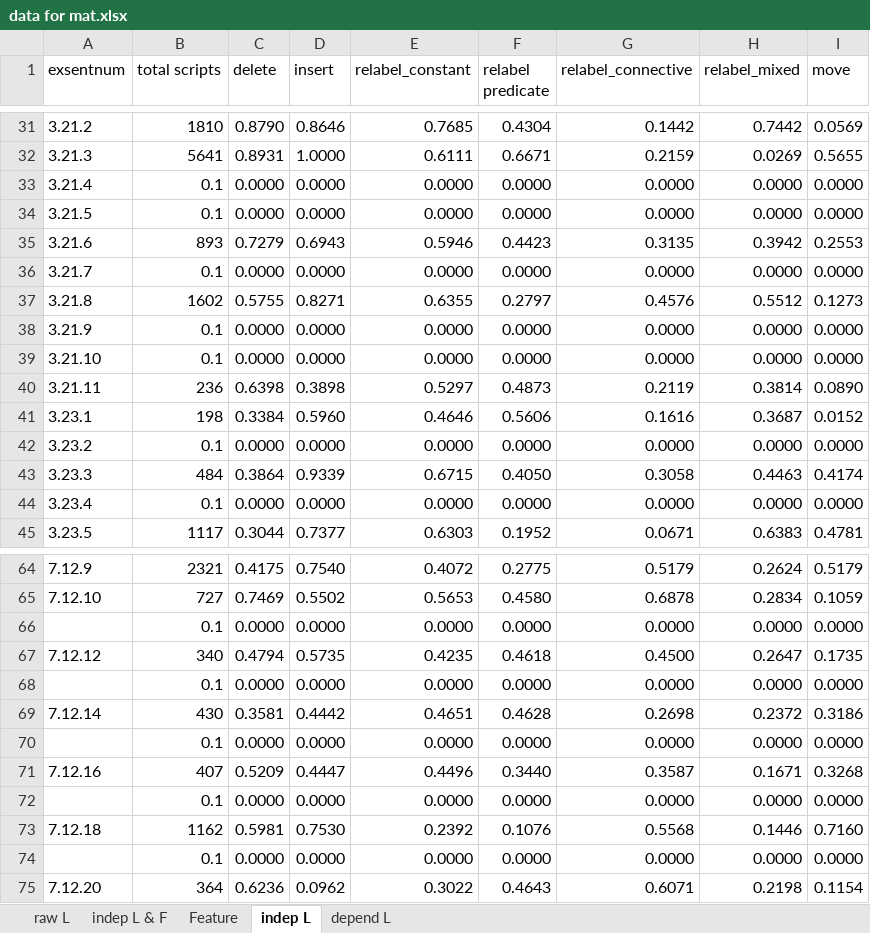
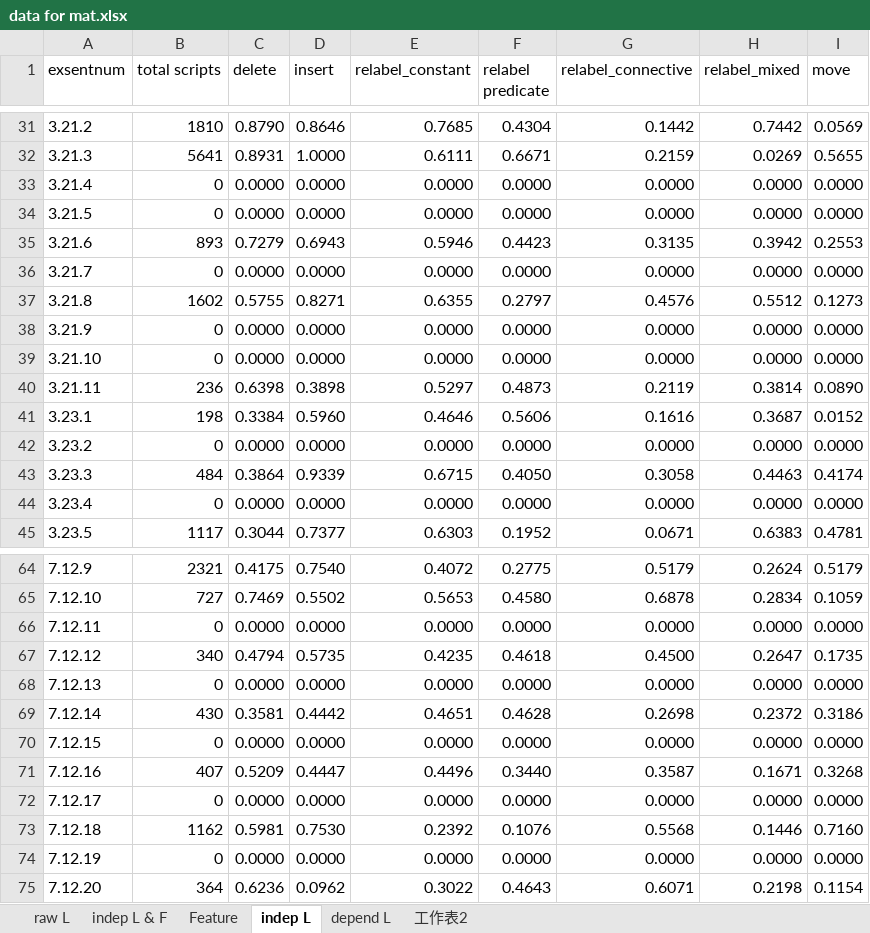
Before and after one commit to changsu/cs221_Project, an Excel workbook: data for mat.xlsx, sheet indep L, drawn as a sheet; only a part is shown, gaps mark what is left out; values as stored, in another font and other column widths than the file's, no borders; the diff covers the shown part only; the diff names each change by its address in the sheet, - before the commit and + after, or states it on an @@ line.

```diff
--- a/data for mat.xlsx (sheet indep L)
+++ b/data for mat.xlsx (sheet indep L)
+sheet tab: 工作表2
-B33:B34 (total scripts): 0.1
+B33:B34 (total scripts): 0
-B36 (total scripts): 0.1
+B36 (total scripts): 0
-B38:B39 (total scripts): 0.1
+B38:B39 (total scripts): 0
-B42 (total scripts): 0.1
+B42 (total scripts): 0
-B44 (total scripts): 0.1
+B44 (total scripts): 0
-A66 (exsentnum): (empty)
+A66 (exsentnum): 7.12.11
-B66 (total scripts): 0.1
+B66 (total scripts): 0
-A68 (exsentnum): (empty)
+A68 (exsentnum): 7.12.13
-B68 (total scripts): 0.1
+B68 (total scripts): 0
-A70 (exsentnum): (empty)
+A70 (exsentnum): 7.12.15
-B70 (total scripts): 0.1
+B70 (total scripts): 0
-A72 (exsentnum): (empty)
+A72 (exsentnum): 7.12.17
-B72 (total scripts): 0.1
+B72 (total scripts): 0
-A74 (exsentnum): (empty)
+A74 (exsentnum): 7.12.19
-B74 (total scripts): 0.1
+B74 (total scripts): 0
```
Also changed, not shown: 44 edited cells elsewhere in this sheet, 4 other files.
